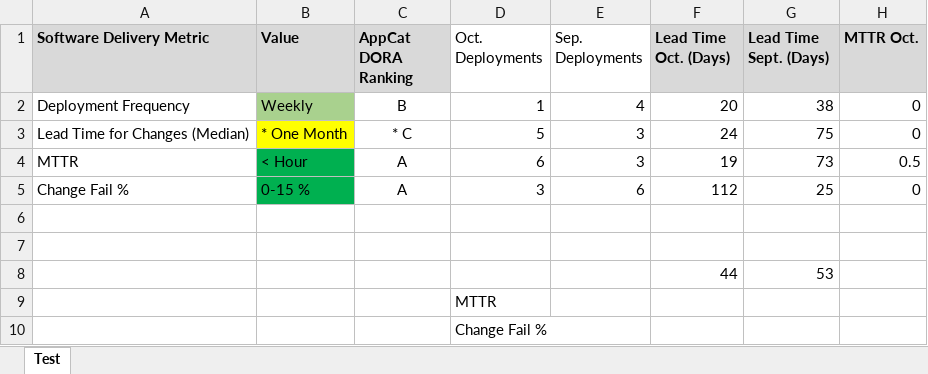
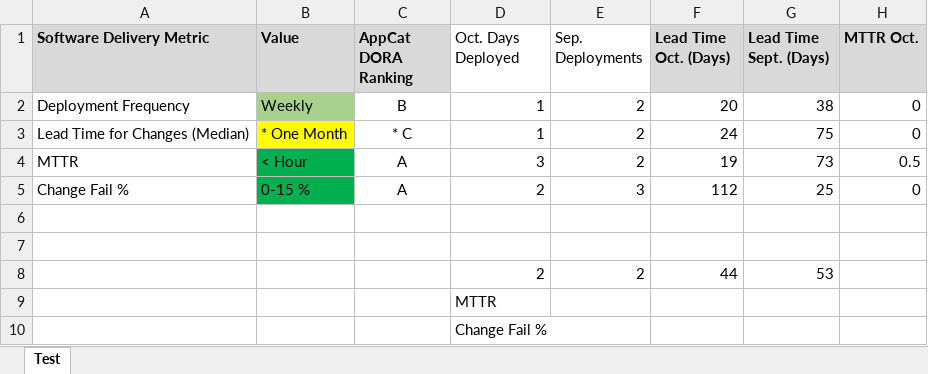
Before and after one commit to dathatcher/streamlit-example, an Excel workbook: testPython.xlsx, sheet Test, drawn as a sheet; only a part is shown; values as stored, in another font and other column widths than the file's, no borders; the diff names each change by its address in the sheet, - before the commit and + after, or states it on an @@ line.

Commit message:
Add files via upload

```diff
--- a/testPython.xlsx (sheet Test)
+++ b/testPython.xlsx (sheet Test)
-D1: Oct. Deployments
+D1: Oct. Days Deployed
-E2 (Sep. Deployments): 4
+E2 (Sep. Deployments): 2
-D3 (Oct. Days Deployed): 5
+D3 (Oct. Days Deployed): 1
-E3:E4 (Sep. Deployments): 3
+E3:E4 (Sep. Deployments): 2
-D4 (Oct. Days Deployed): 6
+D4 (Oct. Days Deployed): 3
-D5 (Oct. Days Deployed): 3
+D5 (Oct. Days Deployed): 2
-E5 (Sep. Deployments): 6
+E5 (Sep. Deployments): 3
-D8 (Oct. Days Deployed): (empty)
+D8 (Oct. Days Deployed): 2
-E8 (Sep. Deployments): (empty)
+E8 (Sep. Deployments): 2
```
